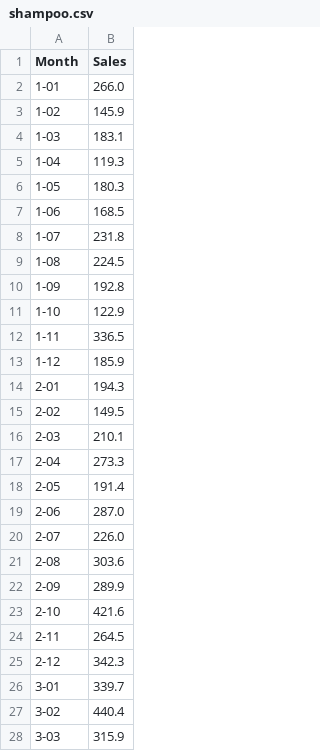
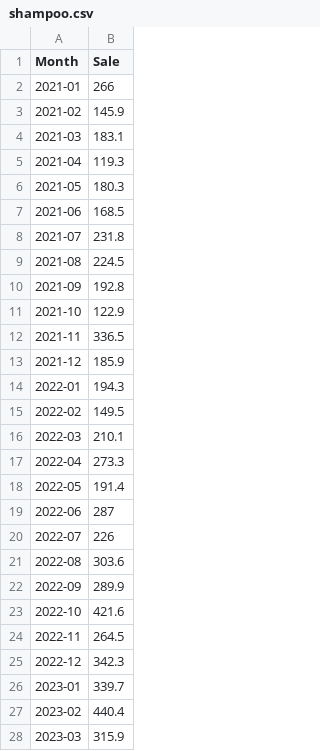
Before and after one commit to ahnafshahrear/Computer-Simulation-And-Modeling-Lab, a CSV file: shampoo.csv, drawn as a sheet; only a part is shown; the diff covers the shown part only.

Commit message:
shampoo added

```diff
--- a/shampoo.csv
+++ b/shampoo.csv
@@ -1,28 +1,28 @@
-"Month","Sales"
-"1-01",266.0
-"1-02",145.9
-"1-03",183.1
-"1-04",119.3
-"1-05",180.3
-"1-06",168.5
-"1-07",231.8
-"1-08",224.5
-"1-09",192.8
-"1-10",122.9
-"1-11",336.5
-"1-12",185.9
-"2-01",194.3
-"2-02",149.5
-"2-03",210.1
-"2-04",273.3
-"2-05",191.4
-"2-06",287.0
-"2-07",226.0
-"2-08",303.6
-"2-09",289.9
-"2-10",421.6
-"2-11",264.5
-"2-12",342.3
-"3-01",339.7
-"3-02",440.4
-"3-03",315.9
+"Month","Sale"
+2021-01,266
+2021-02,145.9
+2021-03,183.1
+2021-04,119.3
+2021-05,180.3
+2021-06,168.5
+2021-07,231.8
+2021-08,224.5
+2021-09,192.8
+2021-10,122.9
+2021-11,336.5
+2021-12,185.9
+2022-01,194.3
+2022-02,149.5
+2022-03,210.1
+2022-04,273.3
+2022-05,191.4
+2022-06,287
+2022-07,226
+2022-08,303.6
+2022-09,289.9
+2022-10,421.6
+2022-11,264.5
+2022-12,342.3
+2023-01,339.7
+2023-02,440.4
+2023-03,315.9
```
Also changed, not shown: 1 added row, 1 removed row and 8 edited cells elsewhere in this file, 2 other files.
